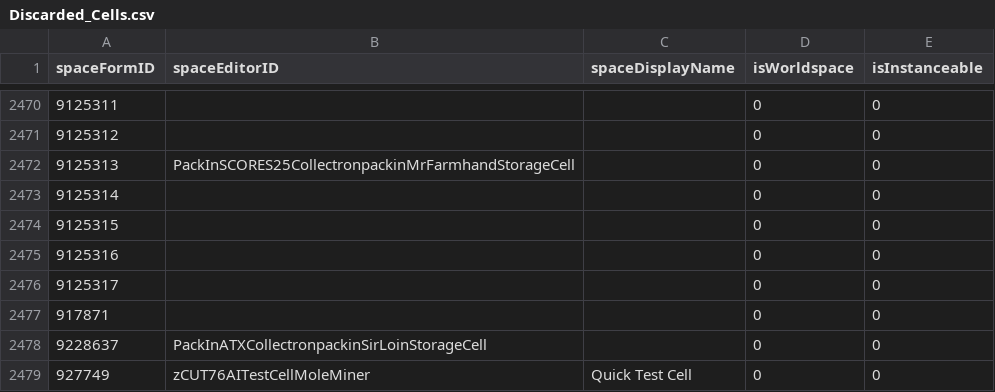
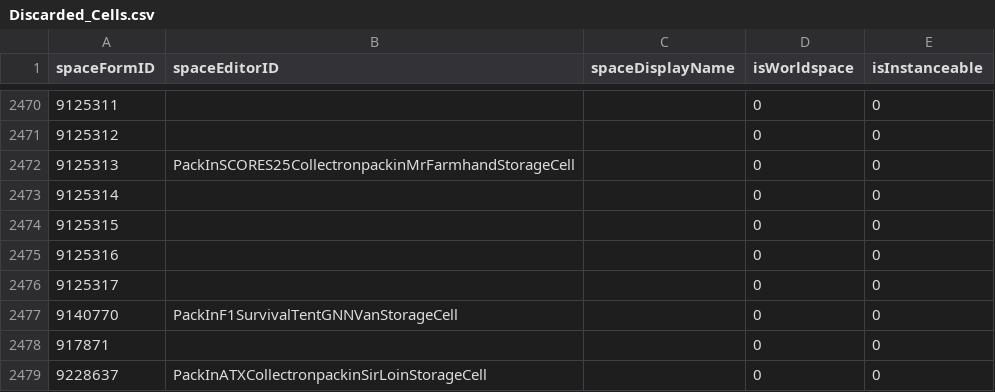
Before and after one commit to AHeroicLlama/Mappalachia, a CSV file: BuildOutputs/Discarded_Cells.csv, drawn as a sheet; only a part is shown, gaps mark what is left out; the shorter side is filled out with more unchanged rows; the diff names each change by its address in the sheet, - before the commit and + after, or states it on an @@ line.

```diff
--- a/BuildOutputs/Discarded_Cells.csv
+++ b/BuildOutputs/Discarded_Cells.csv
+row 2477: 9140770 | PackInF1SurvivalTentGNNVanStorageCell |  | 0 | 0
```
Also changed, not shown: 8 other files.
